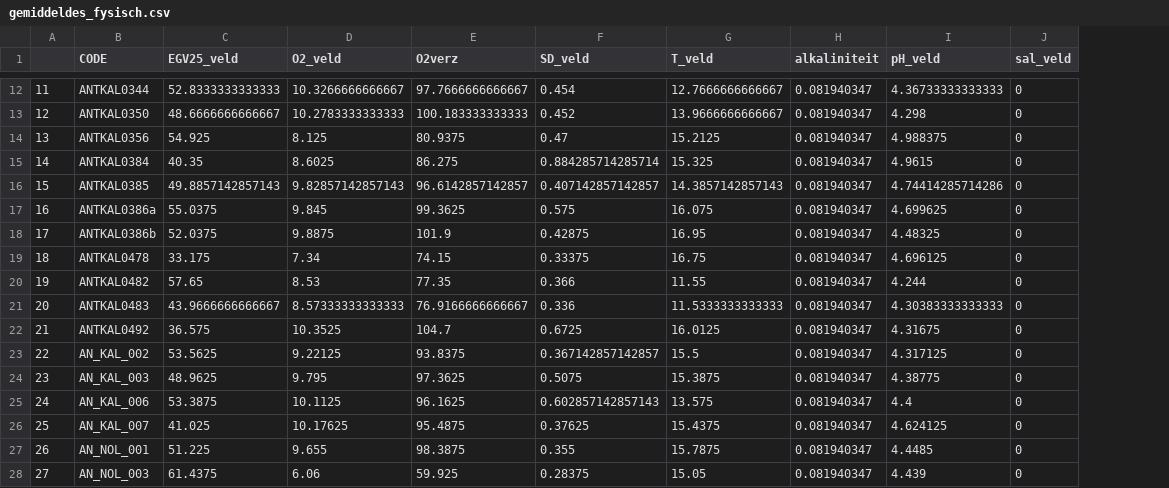
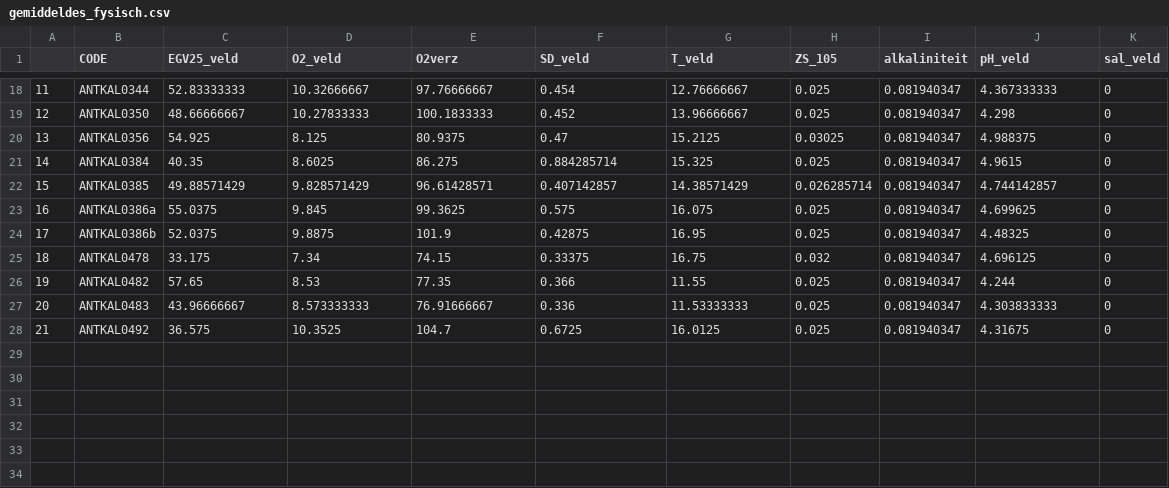
Before and after one commit to Florian9041/Kalmthout_analyse, a CSV file: exports/gemiddeldes_fysisch.csv, drawn as a sheet; only a part is shown, gaps mark what is left out; removed rows and columns are numbered as before the commit, all else as after; the diff covers the shown part only; the diff names each change by its address in the sheet, - before the commit and + after, or states it on an @@ line.

```diff
--- a/exports/gemiddeldes_fysisch.csv
+++ b/exports/gemiddeldes_fysisch.csv
+column H (ZS_105), rows 18-28: 0.025 | 0.025 | 0.03025 | 0.025 | 0.026285714 | 0.025 | 0.025 | 0.032 | 0.025 | 0.025 | 0.025
-C18 (EGV25_veld): 52.8333333333333
+C18 (EGV25_veld): 52.83333333
-D18 (O2_veld): 10.3266666666667
+D18 (O2_veld): 10.32666667
-E18 (O2verz): 97.7666666666667
+E18 (O2verz): 97.76666667
-G18 (T_veld): 12.7666666666667
+G18 (T_veld): 12.76666667
-J18 (pH_veld): 4.36733333333333
+J18 (pH_veld): 4.367333333
-C19 (EGV25_veld): 48.6666666666667
+C19 (EGV25_veld): 48.66666667
-D19 (O2_veld): 10.2783333333333
+D19 (O2_veld): 10.27833333
-E19 (O2verz): 100.183333333333
+E19 (O2verz): 100.1833333
-G19 (T_veld): 13.9666666666667
+G19 (T_veld): 13.96666667
-F21 (SD_veld): 0.884285714285714
+F21 (SD_veld): 0.884285714
-C22 (EGV25_veld): 49.8857142857143
+C22 (EGV25_veld): 49.88571429
-D22 (O2_veld): 9.82857142857143
+D22 (O2_veld): 9.828571429
-E22 (O2verz): 96.6142857142857
+E22 (O2verz): 96.61428571
-F22 (SD_veld): 0.407142857142857
+F22 (SD_veld): 0.407142857
-G22 (T_veld): 14.3857142857143
+G22 (T_veld): 14.38571429
-J22 (pH_veld): 4.74414285714286
+J22 (pH_veld): 4.744142857
-C27 (EGV25_veld): 43.9666666666667
+C27 (EGV25_veld): 43.96666667
-D27 (O2_veld): 8.57333333333333
+D27 (O2_veld): 8.573333333
-E27 (O2verz): 76.9166666666667
+E27 (O2verz): 76.91666667
-G27 (T_veld): 11.5333333333333
+G27 (T_veld): 11.53333333
-J27 (pH_veld): 4.30383333333333
+J27 (pH_veld): 4.303833333
-row 23: 22 | AN_KAL_002 | 53.5625 | 9.22125 | 93.8375 | 0.367142857142857 | 15.5 | 0.081940347 | 4.317125 | 0
@@ row 24 moved to row 3: 23 @@
-row 25: 24 | AN_KAL_006 | 53.3875 | 10.1125 | 96.1625 | 0.602857142857143 | 13.575 | 0.081940347 | 4.4 | 0
@@ row 26 moved to row 5: 25 @@
@@ row 27 moved to row 6: 26 @@
@@ row 28 moved to row 7: 27 @@
```
Also changed, not shown: 2 added rows and 23 edited cells elsewhere in this file, 7 other files.
